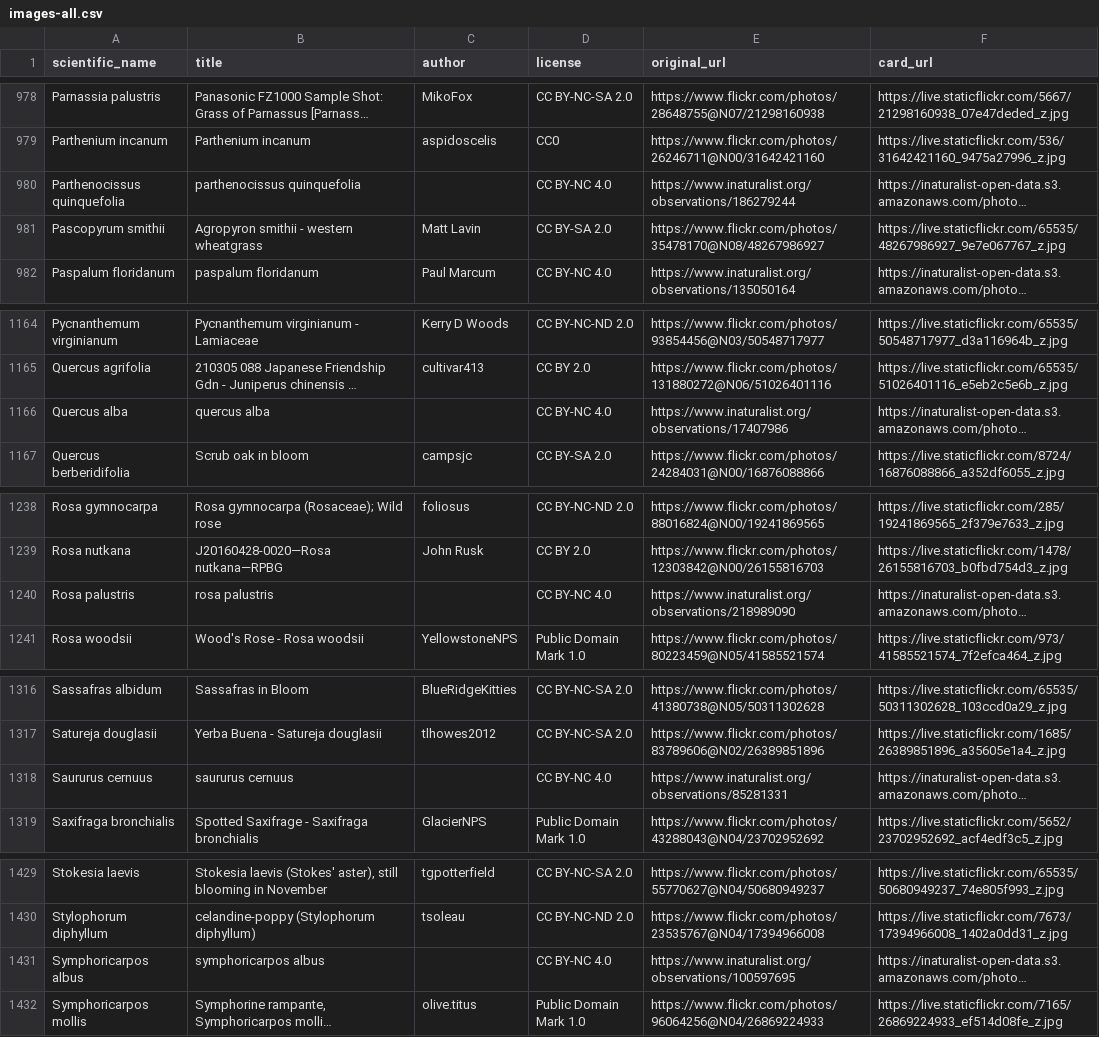
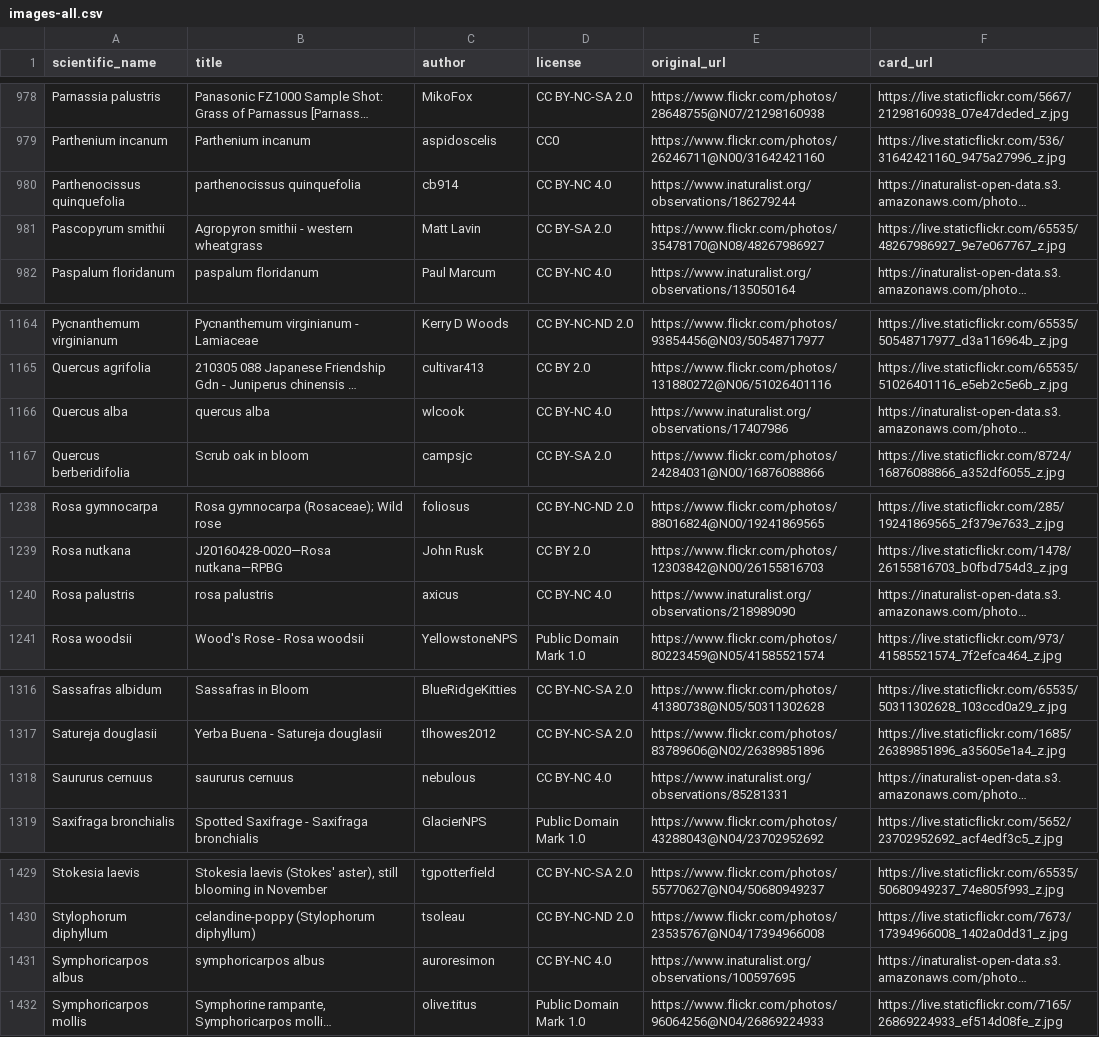
Before and after one commit to developing-human/planting-life-data, a CSV file: data/out/images-all.csv, drawn as a sheet; only a part is shown, gaps mark what is left out; long unchanged cells end in …; the diff covers the shown part only; the diff names each change by its address in the sheet, - before the commit and + after, or states it on an @@ line.

```diff
--- a/data/out/images-all.csv
+++ b/data/out/images-all.csv
-C980 (author): (empty)
+C980 (author): cb914
-C1166 (author): (empty)
+C1166 (author): wlcook
-C1240 (author): (empty)
+C1240 (author): axicus
-C1318 (author): (empty)
+C1318 (author): nebulous
-C1431 (author): (empty)
+C1431 (author): auroresimon
```
Also changed, not shown: 1 removed row and 12 edited cells elsewhere in this file, data/out/images-short.csv, data/out/images-without-human-overrides-all.csv.
